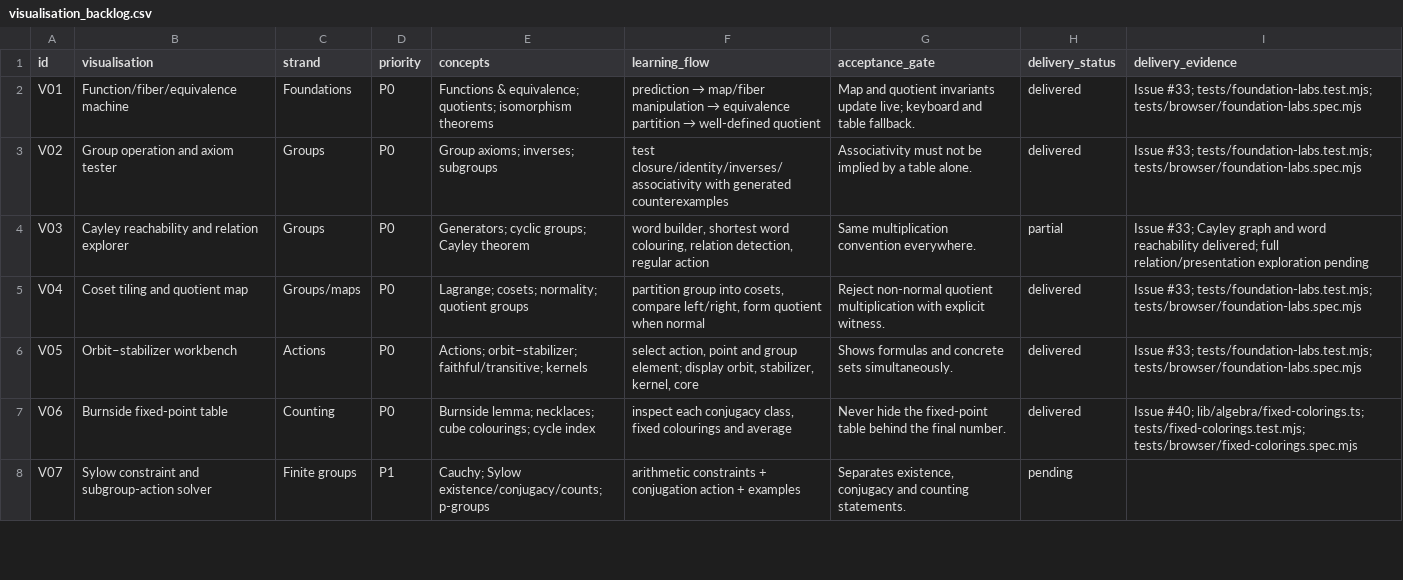
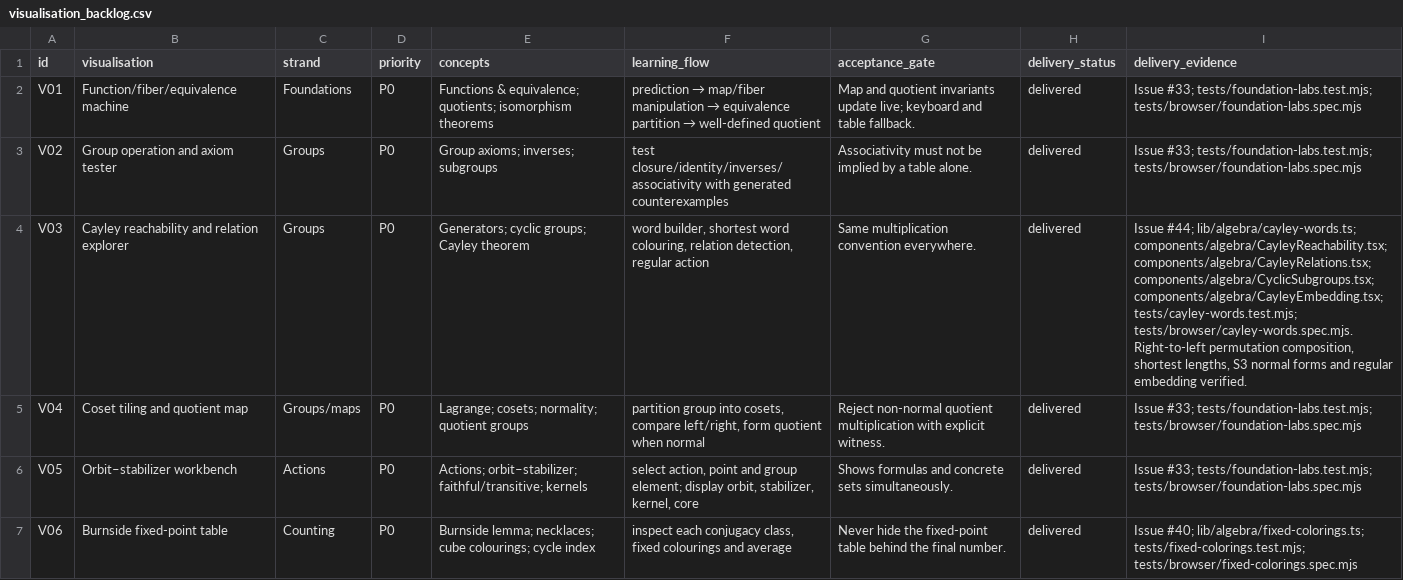
Before and after one commit to Jerome-Group/algebra, a CSV file: docs/audit-2026-09-22/visualisation_backlog.csv, drawn as a sheet; only a part is shown; the shorter side is filled out with more unchanged rows; the diff names each change by its address in the sheet, - before the commit and + after, or states it on an @@ line.

```diff
--- a/docs/audit-2026-09-22/visualisation_backlog.csv
+++ b/docs/audit-2026-09-22/visualisation_backlog.csv
-H4 (delivery_status): partial
+H4 (delivery_status): delivered
-I4 (delivery_evidence): Issue #33; Cayley graph and word reachability delivered; full relation/presentation exploration pending
+I4 (delivery_evidence): Issue #44; lib/algebra/cayley-words.ts; components/algebra/CayleyReachability.tsx; components/algebra/CayleyRelations.tsx; components/algebra/CyclicSubgroups.tsx; components/algebra/CayleyEmbedding.tsx; tests/cayley-words.test.mjs; tests/browser/cayley-words.spec.mjs. Right-to-left permutation composition, shortest lengths, S3 normal forms and regular embedding verified.
```
Also changed, not shown: docs/audit-2026-09-22/concept_audit.csv, 14 other files.
